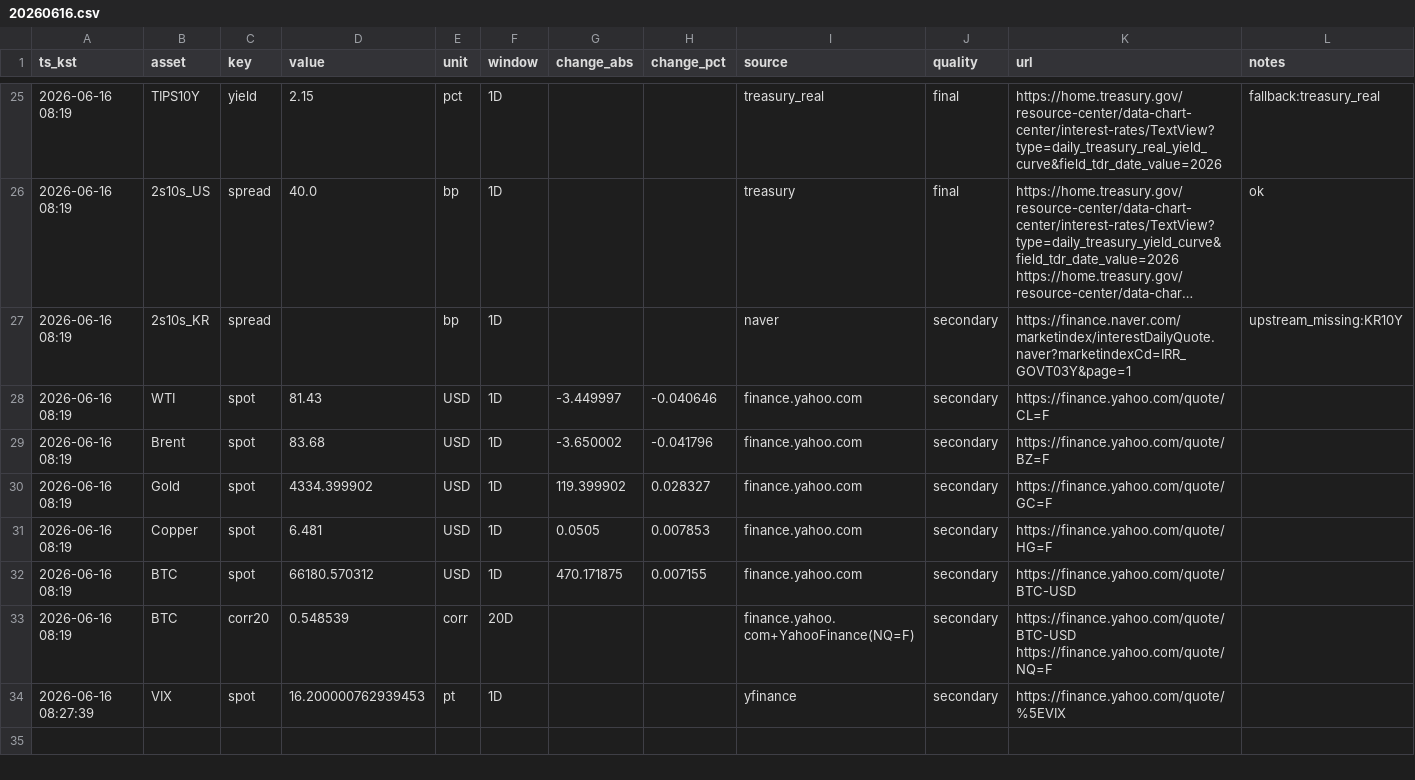
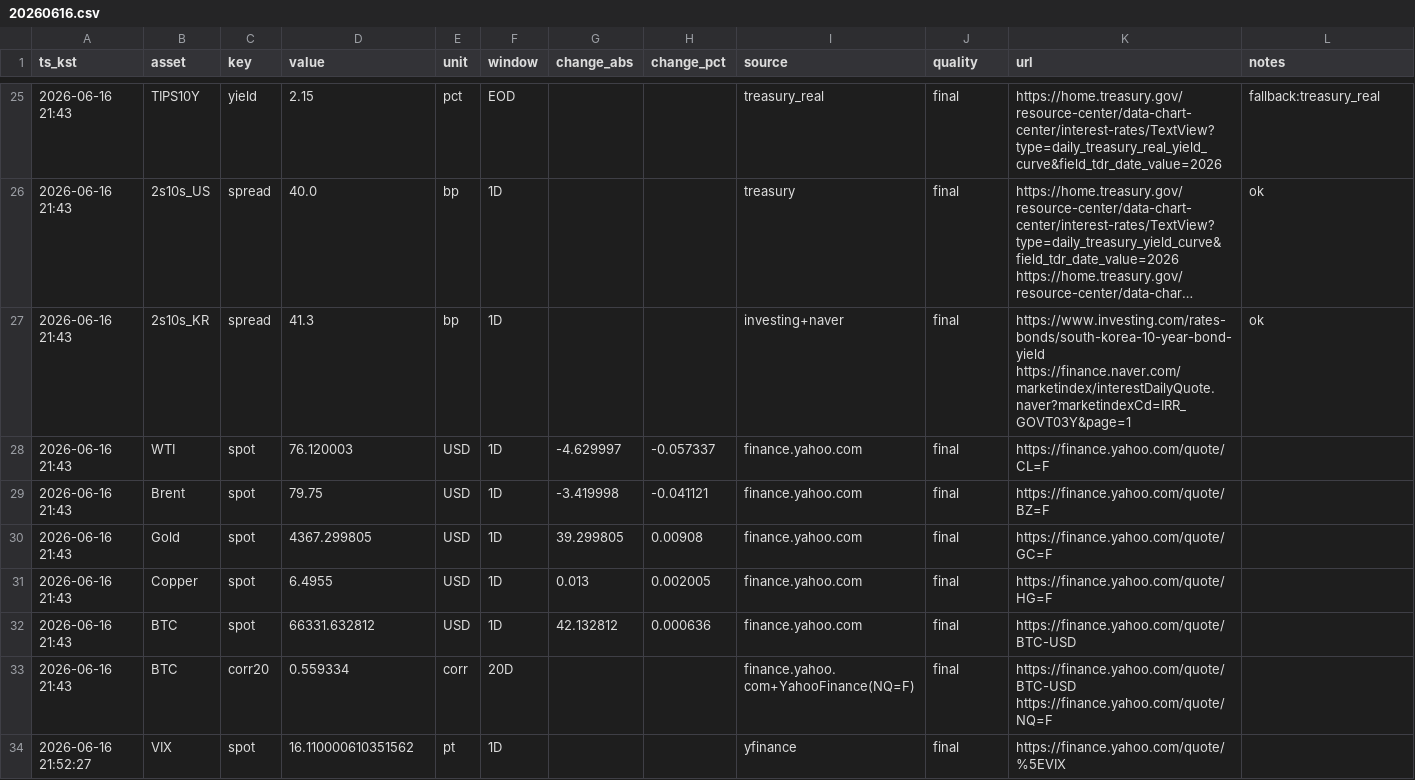
Before and after one commit to suchoforchat-creator/krx-feed, a CSV file: out/daily/20260616.csv, drawn as a sheet; only a part is shown, gaps mark what is left out; long unchanged cells end in …; removed rows and columns are numbered as before the commit, all else as after; the diff covers the shown part only; the diff names each change by its address in the sheet, - before the commit and + after, or states it on an @@ line.

```diff
--- a/out/daily/20260616.csv
+++ b/out/daily/20260616.csv
-A25:A26 (ts_kst): 2026-06-16 08:19
+A25:A26 (ts_kst): 2026-06-16 21:43
-F25 (window): 1D
+F25 (window): EOD
-row 27: 2026-06-16 08:19 | 2s10s_KR | spread |  | bp | 1D |  |  | naver | secondary | https://finance.naver.com/marketindex/interestDailyQuote.naver?marketindexCd=IRR_GOVT03Y&page=1 | upstream_missing:KR10Y
+row 27: 2026-06-16 21:43 | 2s10s_KR | spread | 41.3 | bp | 1D |  |  | investing+naver | final | https://www.investing.com/rates-bonds/south-korea-10-year-bond-yield https://finance.naver.com/marketindex/interestDailyQuote.naver?marketindexCd=IRR_GOVT03Y&page=1 | ok
-A28:A33 (ts_kst): 2026-06-16 08:19
+A28:A33 (ts_kst): 2026-06-16 21:43
-D28 (value): 81.43
+D28 (value): 76.120003
-G28 (change_abs): -3.449997
+G28 (change_abs): -4.629997
-H28 (change_pct): -0.040646
+H28 (change_pct): -0.057337
-J28:J34 (quality): secondary
+J28:J34 (quality): final
-D29 (value): 83.68
+D29 (value): 79.75
-G29 (change_abs): -3.650002
+G29 (change_abs): -3.419998
-H29 (change_pct): -0.041796
+H29 (change_pct): -0.041121
-D30 (value): 4334.399902
+D30 (value): 4367.299805
-G30 (change_abs): 119.399902
+G30 (change_abs): 39.299805
-H30 (change_pct): 0.028327
+H30 (change_pct): 0.00908
-D31 (value): 6.481
+D31 (value): 6.4955
-G31 (change_abs): 0.0505
+G31 (change_abs): 0.013
-H31 (change_pct): 0.007853
+H31 (change_pct): 0.002005
-D32 (value): 66180.570312
+D32 (value): 66331.632812
-G32 (change_abs): 470.171875
+G32 (change_abs): 42.132812
-H32 (change_pct): 0.007155
+H32 (change_pct): 0.000636
-D33 (value): 0.548539
+D33 (value): 0.559334
-A34 (ts_kst): 2026-06-16 08:27:39
+A34 (ts_kst): 2026-06-16 21:52:27
-D34 (value): 16.200000762939453
+D34 (value): 16.110000610351562
```
Also changed, not shown: 1 added row, 1 removed row and 82 edited cells elsewhere in this file, out/history.csv, 2 other files.
